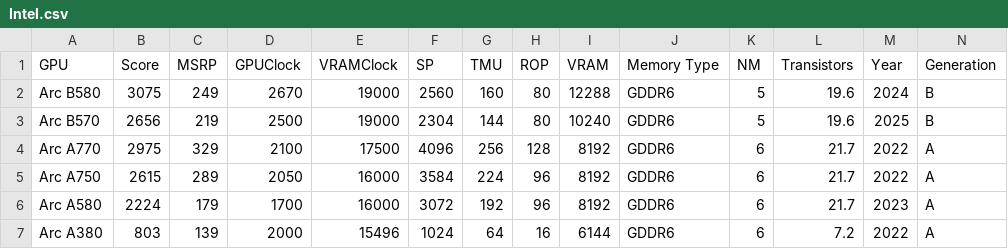
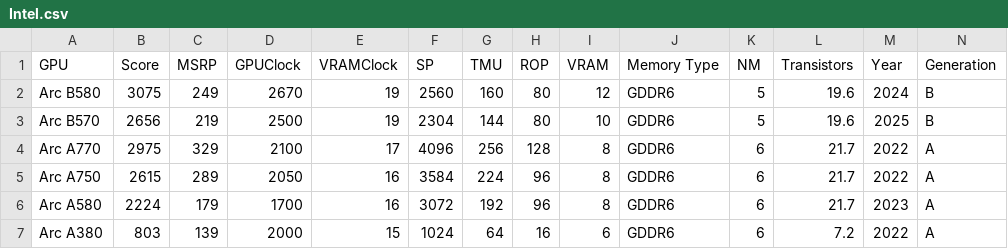
Before and after one commit to jamie950315/GPU_Analysis, a CSV file: data/Intel.csv, drawn as a sheet.

```diff
--- a/data/Intel.csv
+++ b/data/Intel.csv
@@ -1,7 +1,7 @@
 GPU,Score,MSRP,GPUClock,VRAMClock,SP,TMU,ROP,VRAM,Memory Type,NM,Transistors,Year,Generation
-Arc B580,3075,249,2670,19000,2560,160,80,12288,GDDR6,5,19.6,2024,B
-Arc B570,2656,219,2500,19000,2304,144,80,10240,GDDR6,5,19.6,2025,B
-Arc A770,2975,329,2100,17500,4096,256,128,8192,GDDR6,6,21.7,2022,A
-Arc A750,2615,289,2050,16000,3584,224,96,8192,GDDR6,6,21.7,2022,A
-Arc A580,2224,179,1700,16000,3072,192,96,8192,GDDR6,6,21.7,2023,A
-Arc A380,803,139,2000,15496,1024,64,16,6144,GDDR6,6,7.2,2022,A
+Arc B580,3075,249,2670,19,2560,160,80,12,GDDR6,5,19.6,2024,B
+Arc B570,2656,219,2500,19,2304,144,80,10,GDDR6,5,19.6,2025,B
+Arc A770,2975,329,2100,17,4096,256,128,8,GDDR6,6,21.7,2022,A
+Arc A750,2615,289,2050,16,3584,224,96,8,GDDR6,6,21.7,2022,A
+Arc A580,2224,179,1700,16,3072,192,96,8,GDDR6,6,21.7,2023,A
+Arc A380,803,139,2000,15,1024,64,16,6,GDDR6,6,7.2,2022,A
```
Also changed, not shown: data/AMD.csv, data/NVIDIA.csv, 18 other files.
